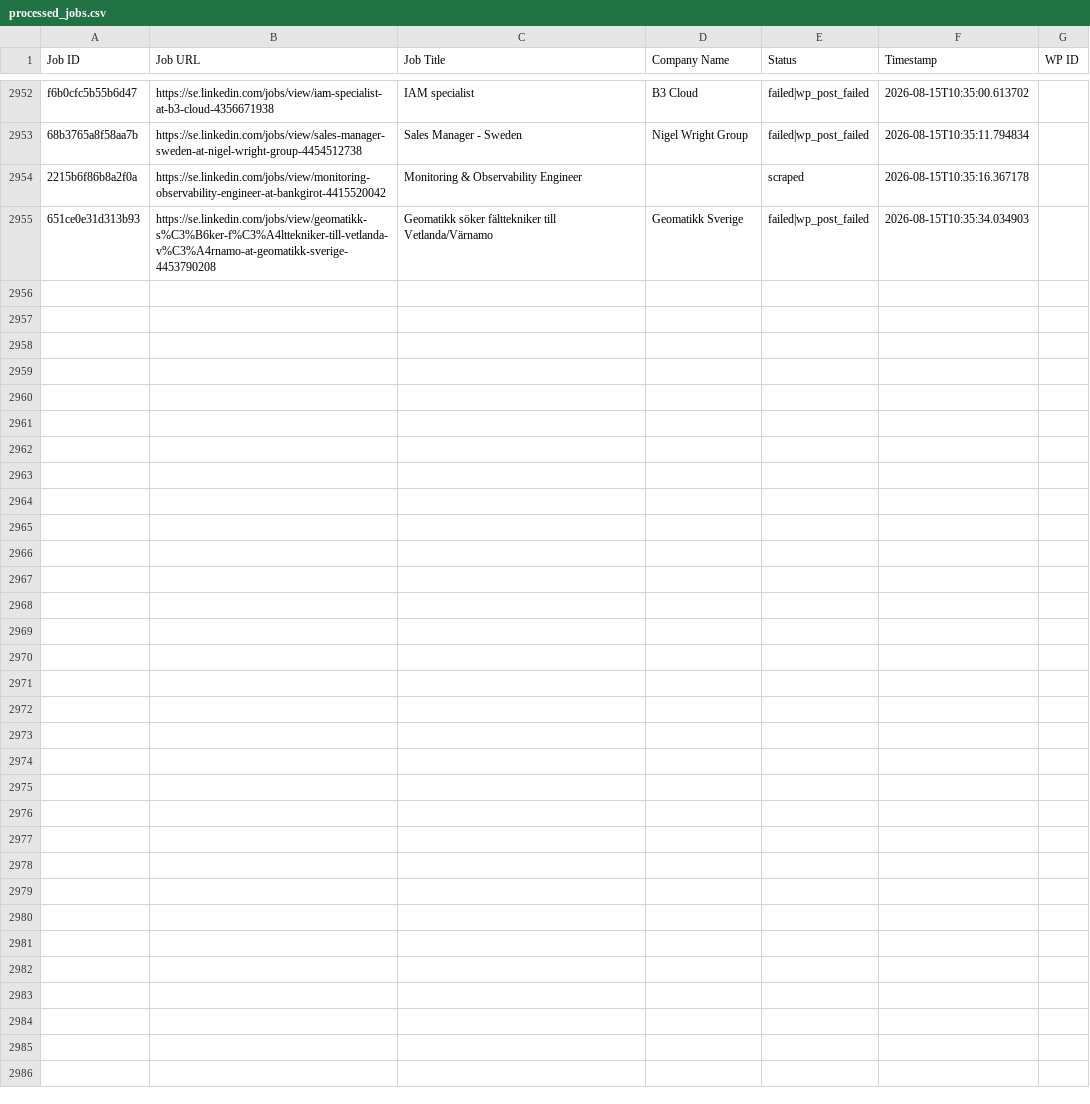
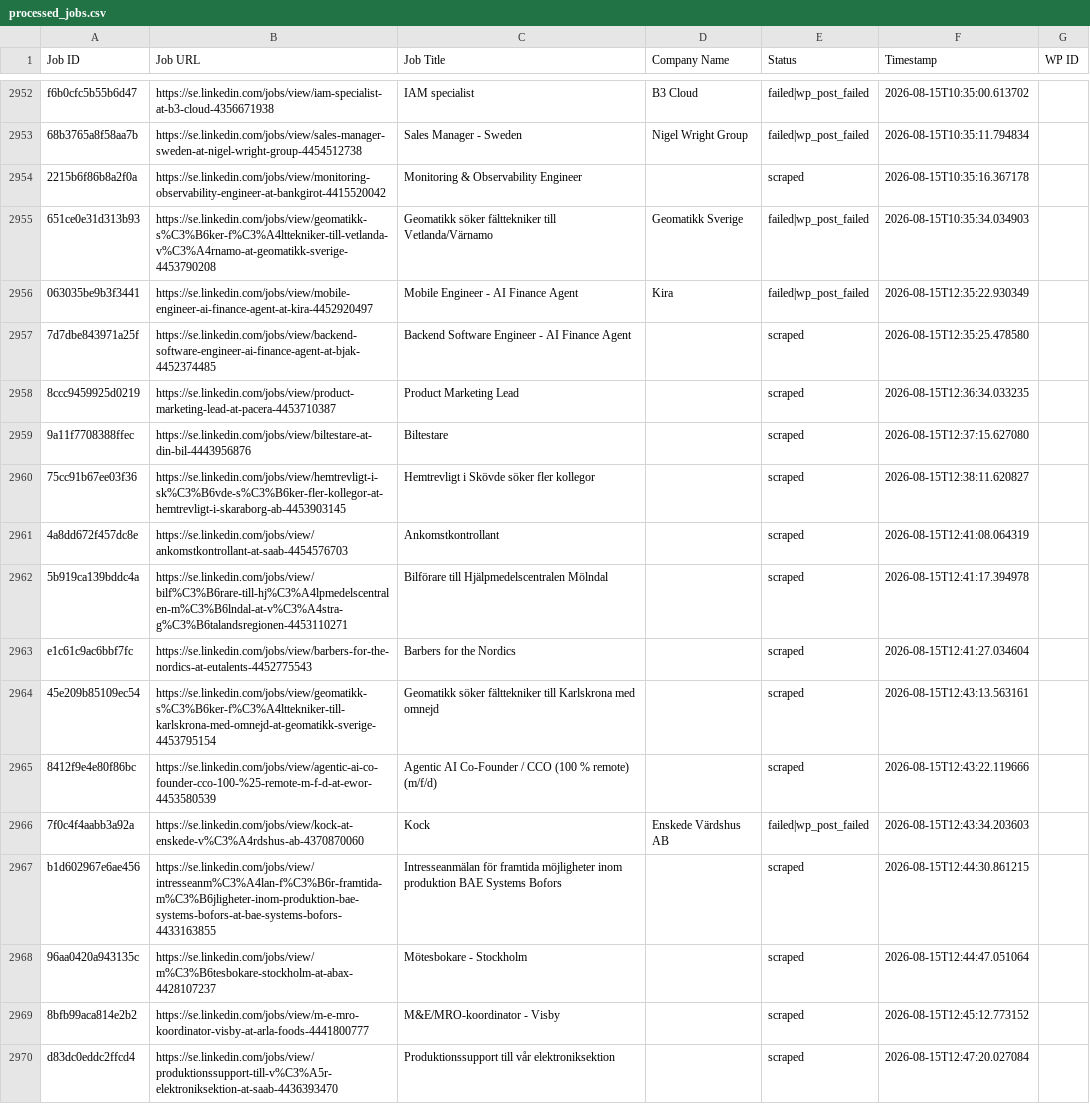
Before and after one commit to innovationinc2000/se, a CSV file: processed_jobs.csv, drawn as a sheet; only a part is shown, gaps mark what is left out.

```diff
--- a/processed_jobs.csv
+++ b/processed_jobs.csv
@@ -2972 +2972,16 @@ f6b0cfc5b55b6d47,https://se.linkedin.com/jobs/view/iam-specialist-at-b3-cloud-43
 651ce0e31d313b93,https://se.linkedin.com/jobs/view/geomatikk-s%C3%B6ker-f%C3%A4lttekniker-till-vetlanda-v%C3%A4rnamo-at-geomatikk-sverige-4453790208,Geomatikk söker fälttekniker till Vetlanda/Värnamo,Geomatikk Sverige,failed|wp_post_failed,2026-08-15T10:35:34.034903,
+063035be9b3f3441,https://se.linkedin.com/jobs/view/mobile-engineer-ai-finance-agent-at-kira-4452920497,Mobile Engineer - AI Finance Agent,Kira,failed|wp_post_failed,2026-08-15T12:35:22.930349,
+7d7dbe843971a25f,https://se.linkedin.com/jobs/view/backend-software-engineer-ai-finance-agent-at-bjak-4452374485,Backend Software Engineer - AI Finance Agent,,scraped,2026-08-15T12:35:25.478580,
+8ccc9459925d0219,https://se.linkedin.com/jobs/view/product-marketing-lead-at-pacera-4453710387,Product Marketing Lead,,scraped,2026-08-15T12:36:34.033235,
+9a11f7708388ffec,https://se.linkedin.com/jobs/view/biltestare-at-din-bil-4443956876,Biltestare,,scraped,2026-08-15T12:37:15.627080,
+75cc91b67ee03f36,https://se.linkedin.com/jobs/view/hemtrevligt-i-sk%C3%B6vde-s%C3%B6ker-fler-kollegor-at-hemtrevligt-i-skaraborg-ab-4453903145,Hemtrevligt i Skövde söker fler kollegor,,scraped,2026-08-15T12:38:11.620827,
+4a8dd672f457dc8e,https://se.linkedin.com/jobs/view/ankomstkontrollant-at-saab-4454576703,Ankomstkontrollant,,scraped,2026-08-15T12:41:08.064319,
+5b919ca139bddc4a,https://se.linkedin.com/jobs/view/bilf%C3%B6rare-till-hj%C3%A4lpmedelscentralen-m%C3%B6lndal-at-v%C3%A4stra-g%C3%B6talandsregionen-4453110271,Bilförare till Hjälpmedelscentralen Mölndal,,scraped,2026-08-15T12:41:17.394978,
+e1c61c9ac6bbf7fc,https://se.linkedin.com/jobs/view/barbers-for-the-nordics-at-eutalents-4452775543,Barbers for the Nordics,,scraped,2026-08-15T12:41:27.034604,
+45e209b85109ec54,https://se.linkedin.com/jobs/view/geomatikk-s%C3%B6ker-f%C3%A4lttekniker-till-karlskrona-med-omnejd-at-geomatikk-sverige-4453795154,Geomatikk söker fälttekniker till Karlskrona med omnejd,,scraped,2026-08-15T12:43:13.563161,
+8412f9e4e80f86bc,https://se.linkedin.com/jobs/view/agentic-ai-co-founder-cco-100-%25-remote-m-f-d-at-ewor-4453580539,Agentic AI Co-Founder / CCO (100 % remote) (m/f/d),,scraped,2026-08-15T12:43:22.119666,
+7f0c4f4aabb3a92a,https://se.linkedin.com/jobs/view/kock-at-enskede-v%C3%A4rdshus-ab-4370870060,Kock,Enskede Värdshus AB,failed|wp_post_failed,2026-08-15T12:43:34.203603,
+b1d602967e6ae456,https://se.linkedin.com/jobs/view/intresseanm%C3%A4lan-f%C3%B6r-framtida-m%C3%B6jligheter-inom-produktion-bae-systems-bofors-at-bae-systems-bofors-4433163855,Intresseanmälan för framtida möjligheter inom produktion BAE Systems Bofors,,scraped,2026-08-15T12:44:30.861215,
+96aa0420a943135c,https://se.linkedin.com/jobs/view/m%C3%B6tesbokare-stockholm-at-abax-4428107237,Mötesbokare - Stockholm,,scraped,2026-08-15T12:44:47.051064,
+8bfb99aca814e2b2,https://se.linkedin.com/jobs/view/m-e-mro-koordinator-visby-at-arla-foods-4441800777,M&E/MRO-koordinator - Visby,,scraped,2026-08-15T12:45:12.773152,
+d83dc0eddc2ffcd4,https://se.linkedin.com/jobs/view/produktionssupport-till-v%C3%A5r-elektroniksektion-at-saab-4436393470,Produktionssupport till vår elektroniksektion,,scraped,2026-08-15T12:47:20.027084,
```
